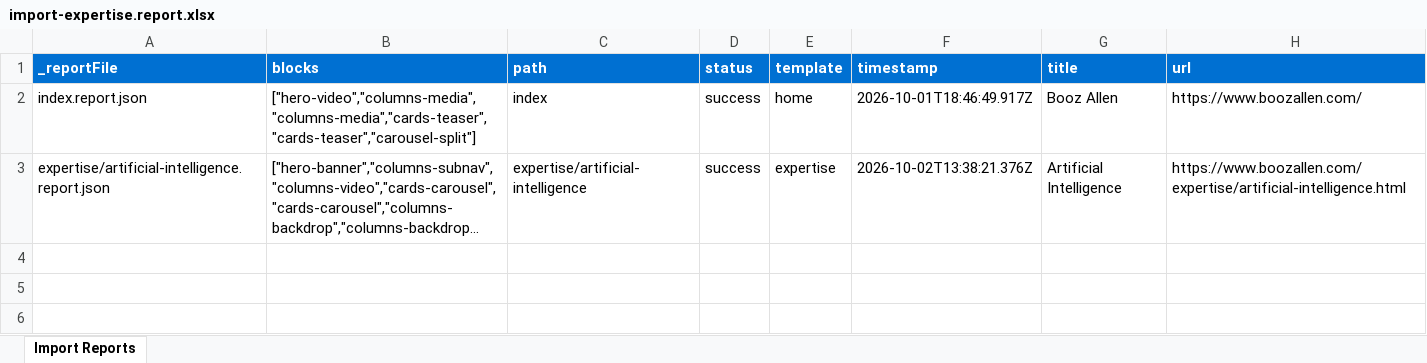
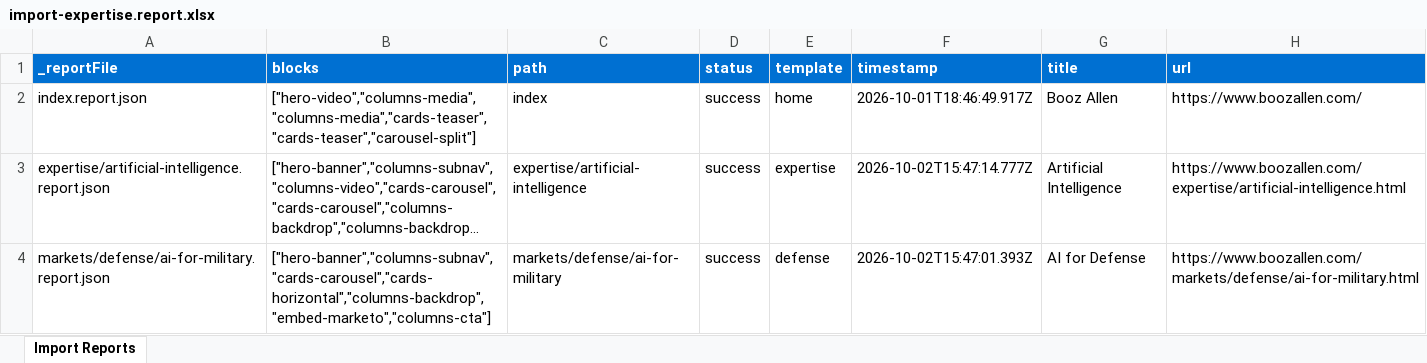
Before and after one commit to jfoxx/bah, an Excel workbook: tools/importer/reports/import-expertise.report.xlsx, sheet Import Reports, drawn as a sheet; long unchanged cells end in …; values as stored, in another font and other column widths than the file's, no borders; the diff names each change by its address in the sheet, - before the commit and + after, or states it on an @@ line.

Commit message:
Add 7 blocks, update importer
Automated migration updates generated by Experience Modernization Agent.

Changed files: 45

```diff
--- a/tools/importer/reports/import-expertise.report.xlsx (sheet Import Reports)
+++ b/tools/importer/reports/import-expertise.report.xlsx (sheet Import Reports)
-F3 (timestamp): 2026-10-02T13:38:21.376Z
+F3 (timestamp): 2026-10-02T15:47:14.777Z
+row 4: markets/defense/ai-for-military.report.json | ["hero-banner","columns-subnav","cards-carousel","cards-horizontal","columns-backdrop","embed-marketo","columns-cta"] | markets/defense/ai-for-military | success | defense | 2026-10-02T15:47:01.393Z | AI for Defense | https://www.boozallen.com/markets/defense/ai-for-military.html
```
Also changed, not shown: 44 other files.
